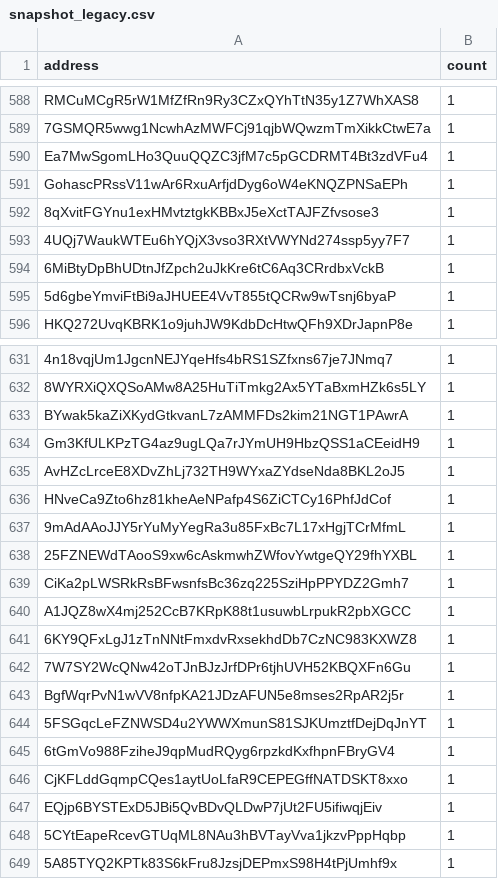
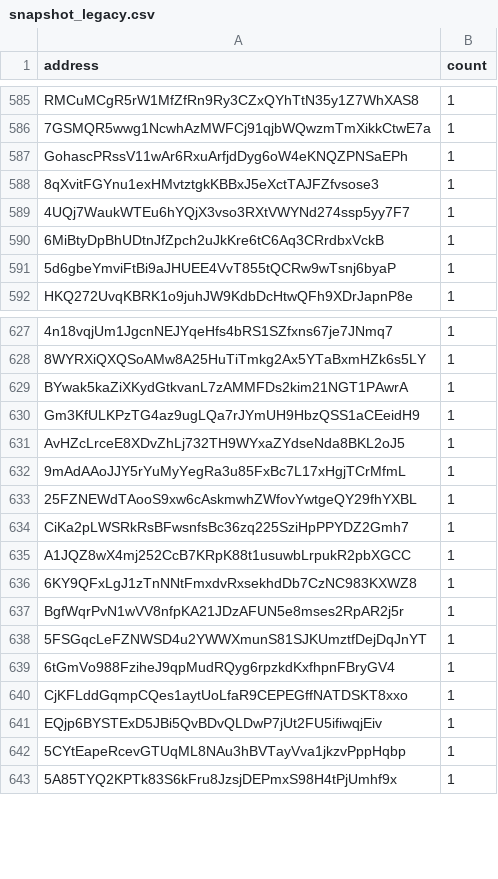
Before and after one commit to QuekzDev/snapshot, a CSV file: snapshot_legacy.csv, drawn as a sheet; only a part is shown, gaps mark what is left out; the diff covers the shown part only.

```diff
--- a/snapshot_legacy.csv
+++ b/snapshot_legacy.csv
@@ -589,3 +586,2 @@ RMCuMCgR5rW1MfZfRn9Ry3CZxQYhTtN35y1Z7WhXAS8,1
 7GSMQR5wwg1NcwhAzMWFCj91qjbWQwzmTmXikkCtwE7a,1
-Ea7MwSgomLHo3QuuQQZC3jfM7c5pGCDRMT4Bt3zdVFu4,1
 GohascPRssV11wAr6RxuArfjdDyg6oW4eKNQZPNSaEPh,1
@@ -635,3 +631,2 @@ Gm3KfULKPzTG4az9ugLQa7rJYmUH9HbzQSS1aCEeidH9,1
 AvHZcLrceE8XDvZhLj732TH9WYxaZYdseNda8BKL2oJ5,1
-HNveCa9Zto6hz81kheAeNPafp4S6ZiCTCy16PhfJdCof,1
 9mAdAAoJJY5rYuMyYegRa3u85FxBc7L17xHgjTCrMfmL,1
@@ -641,3 +636,2 @@ A1JQZ8wX4mj252CcB7KRpK88t1usuwbLrpukR2pbXGCC,1
 6KY9QFxLgJ1zTnNNtFmxdvRxsekhdDb7CzNC983KXWZ8,1
-7W7SY2WcQNw42oTJnBJzJrfDPr6tjhUVH52KBQXFn6Gu,1
 BgfWqrPvN1wVV8nfpKA21JDzAFUN5e8mses2RpAR2j5r,1
```
Also changed, not shown: 1 added row and 4 removed rows elsewhere in this file.
